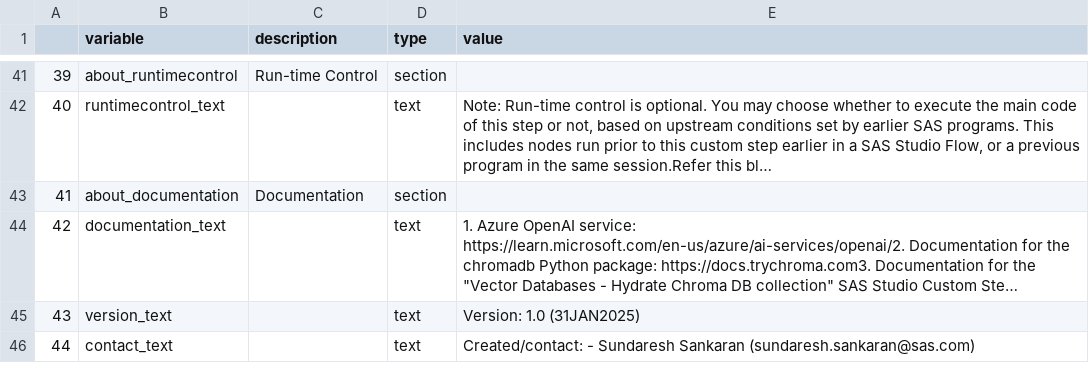
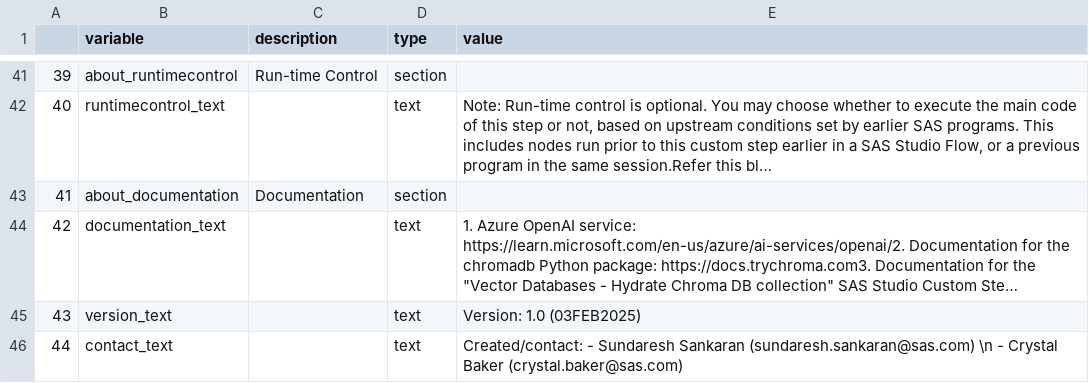
Before and after one commit to SundareshSankaran/LLM-Azure-OpenAI-In-context-Learning, a TSV file: build/List_of_Variables.tsv, drawn as a sheet; only a part is shown, gaps mark what is left out; long unchanged cells end in …; the diff names each change by its address in the sheet, - before the commit and + after, or states it on an @@ line.

Commit message:
Code cleanup
Signed-off-by: SundareshSankaran <Sundaresh.Sankaran@gmail.com>

```diff
--- a/build/List_of_Variables.tsv
+++ b/build/List_of_Variables.tsv
-E45 (value): Version: 1.0 (31JAN2025)
+E45 (value): Version: 1.0 (03FEB2025)
-E46 (value): …Sankaran (sundaresh.sankaran@sas.com)
+E46 (value): …Sankaran (sundaresh.sankaran@sas.com) \n - Crystal Baker (crystal.baker@sas.com)
```
Also changed, not shown: 4 other files.
